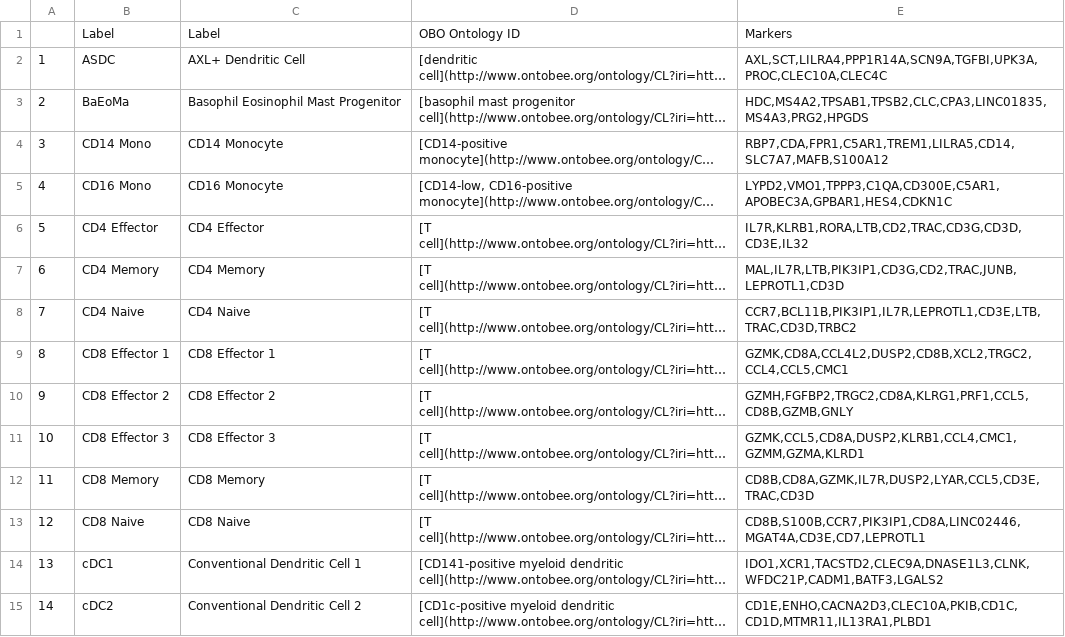
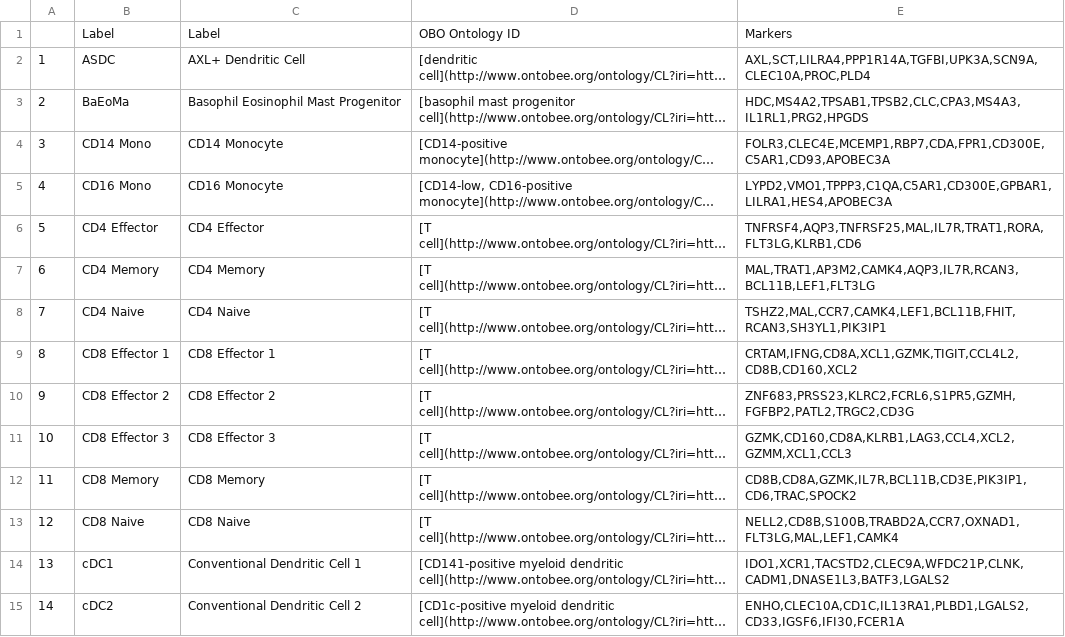
Before and after one commit to satijalab/azimuth_website, a CSV file: static/csv/bonemarrow_l2.csv, drawn as a sheet; only a part is shown; long unchanged cells end in …; the diff covers the shown part only; the diff names each change by its address in the sheet, - before the commit and + after, or states it on an @@ line.

```diff
--- a/static/csv/bonemarrow_l2.csv
+++ b/static/csv/bonemarrow_l2.csv
-E2: AXL,SCT,LILRA4,PPP1R14A,SCN9A,TGFBI,UPK3A,PROC,CLEC10A,CLEC4C
+E2: AXL,SCT,LILRA4,PPP1R14A,TGFBI,UPK3A,SCN9A,CLEC10A,PROC,PLD4
-E3: HDC,MS4A2,TPSAB1,TPSB2,CLC,CPA3,LINC01835,MS4A3,PRG2,HPGDS
+E3: HDC,MS4A2,TPSAB1,TPSB2,CLC,CPA3,MS4A3,IL1RL1,PRG2,HPGDS
-E4: RBP7,CDA,FPR1,C5AR1,TREM1,LILRA5,CD14,SLC7A7,MAFB,S100A12
+E4: FOLR3,CLEC4E,MCEMP1,RBP7,CDA,FPR1,CD300E,C5AR1,CD93,APOBEC3A
-E5: LYPD2,VMO1,TPPP3,C1QA,CD300E,C5AR1,APOBEC3A,GPBAR1,HES4,CDKN1C
+E5: LYPD2,VMO1,TPPP3,C1QA,C5AR1,CD300E,GPBAR1,LILRA1,HES4,APOBEC3A
-E6: IL7R,KLRB1,RORA,LTB,CD2,TRAC,CD3G,CD3D,CD3E,IL32
+E6: TNFRSF4,AQP3,TNFRSF25,MAL,IL7R,TRAT1,RORA,FLT3LG,KLRB1,CD6
-E7: MAL,IL7R,LTB,PIK3IP1,CD3G,CD2,TRAC,JUNB,LEPROTL1,CD3D
+E7: MAL,TRAT1,AP3M2,CAMK4,AQP3,IL7R,RCAN3,BCL11B,LEF1,FLT3LG
-E8: CCR7,BCL11B,PIK3IP1,IL7R,LEPROTL1,CD3E,LTB,TRAC,CD3D,TRBC2
+E8: TSHZ2,MAL,CCR7,CAMK4,LEF1,BCL11B,FHIT,RCAN3,SH3YL1,PIK3IP1
-E9: GZMK,CD8A,CCL4L2,DUSP2,CD8B,XCL2,TRGC2,CCL4,CCL5,CMC1
+E9: CRTAM,IFNG,CD8A,XCL1,GZMK,TIGIT,CCL4L2,CD8B,CD160,XCL2
-E10: GZMH,FGFBP2,TRGC2,CD8A,KLRG1,PRF1,CCL5,CD8B,GZMB,GNLY
+E10: ZNF683,PRSS23,KLRC2,FCRL6,S1PR5,GZMH,FGFBP2,PATL2,TRGC2,CD3G
-E11: GZMK,CCL5,CD8A,DUSP2,KLRB1,CCL4,CMC1,GZMM,GZMA,KLRD1
+E11: GZMK,CD160,CD8A,KLRB1,LAG3,CCL4,XCL2,GZMM,XCL1,CCL3
-E12: CD8B,CD8A,GZMK,IL7R,DUSP2,LYAR,CCL5,CD3E,TRAC,CD3D
+E12: CD8B,CD8A,GZMK,IL7R,BCL11B,CD3E,PIK3IP1,CD6,TRAC,SPOCK2
-E13: CD8B,S100B,CCR7,PIK3IP1,CD8A,LINC02446,MGAT4A,CD3E,CD7,LEPROTL1
+E13: NELL2,CD8B,S100B,TRABD2A,CCR7,OXNAD1,FLT3LG,MAL,LEF1,CAMK4
-E14: IDO1,XCR1,TACSTD2,CLEC9A,DNASE1L3,CLNK,WFDC21P,CADM1,BATF3,LGALS2
+E14: IDO1,XCR1,TACSTD2,CLEC9A,WFDC21P,CLNK,CADM1,DNASE1L3,BATF3,LGALS2
-E15: CD1E,ENHO,CACNA2D3,CLEC10A,PKIB,CD1C,CD1D,MTMR11,IL13RA1,PLBD1
+E15: ENHO,CLEC10A,CD1C,IL13RA1,PLBD1,LGALS2,CD33,IGSF6,IFI30,FCER1A
```
Also changed, not shown: 28 edited cells elsewhere in this file, static/csv/bonemarrow_l1.csv, 4 other files.
